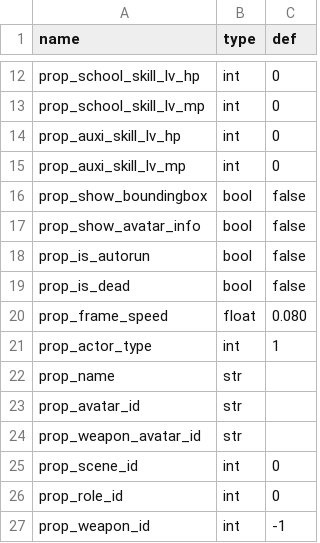
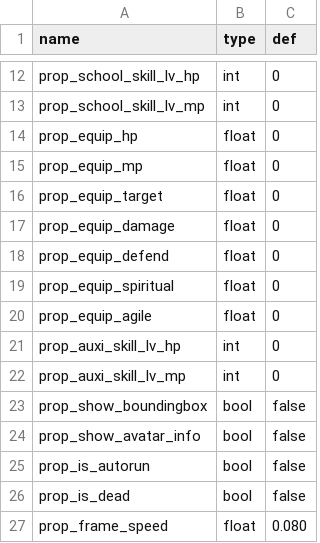
Before and after one commit to 752000niuniu/CXEngine, a TSV file: res/tables/actor_template.tsv, drawn as a sheet; only a part is shown, gaps mark what is left out; the shorter side is filled out with more unchanged rows; the diff names each change by its address in the sheet, - before the commit and + after, or states it on an @@ line.

Commit message:
prop add formula

```diff
--- a/res/tables/actor_template.tsv
+++ b/res/tables/actor_template.tsv
+row 14: prop_equip_hp | float | 0
+row 15: prop_equip_mp | float | 0
+row 16: prop_equip_target | float | 0
+row 17: prop_equip_damage | float | 0
+row 18: prop_equip_defend | float | 0
+row 19: prop_equip_spiritual | float | 0
+row 20: prop_equip_agile | float | 0
```
Also changed, not shown: 5 other files.
